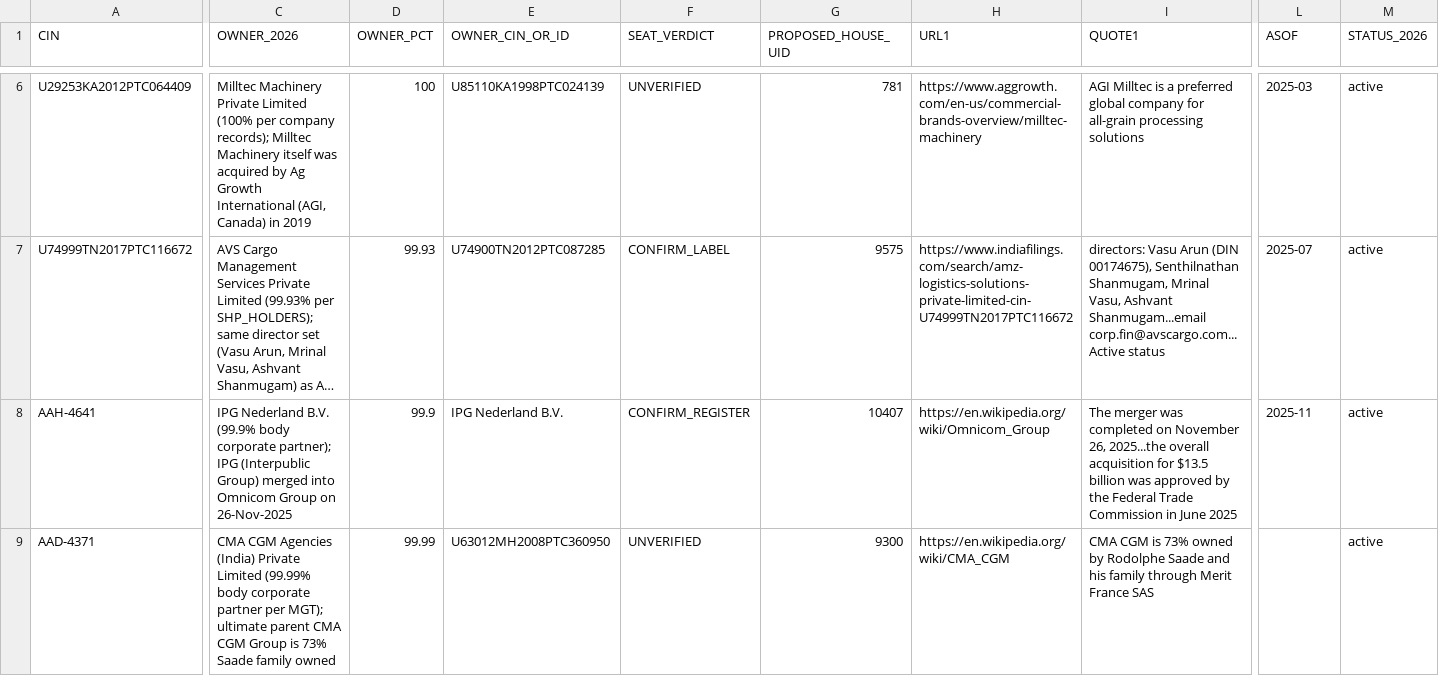
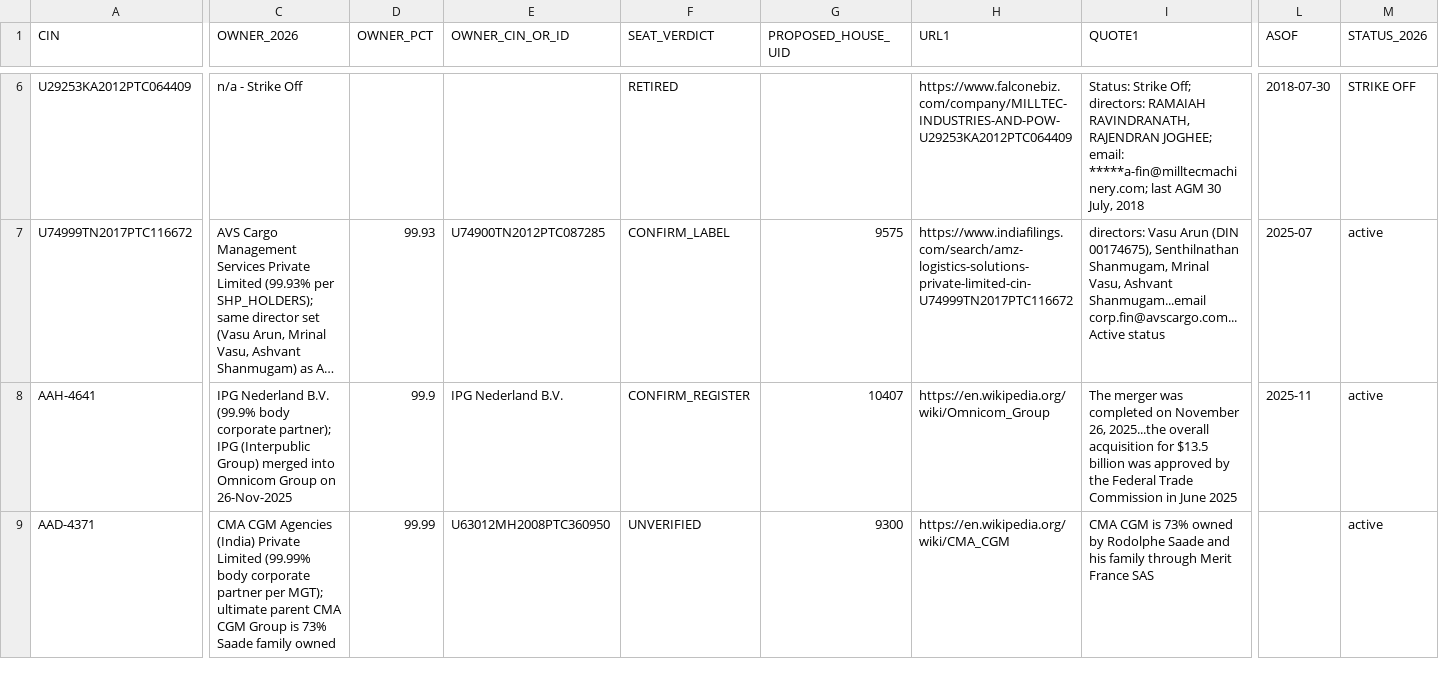
Before and after one commit to pavithra610-cell/claude, a CSV file: A3_LANE2_SEATS/BLOCK03_EVIDENCE_OUTPUT.csv, drawn as a sheet; only a part is shown, gaps mark what is left out; long unchanged cells end in …; the diff covers the shown part only; the diff names each change by its address in the sheet, - before the commit and + after, or states it on an @@ line.

```diff
--- a/A3_LANE2_SEATS/BLOCK03_EVIDENCE_OUTPUT.csv
+++ b/A3_LANE2_SEATS/BLOCK03_EVIDENCE_OUTPUT.csv
-C6 (OWNER_2026): Milltec Machinery Private Limited (100% per company records); Milltec Machinery itself was acquired by Ag Growth International (AGI, Canada) in 2019
+C6 (OWNER_2026): n/a - Strike Off
-D6 (OWNER_PCT): 100
+D6 (OWNER_PCT): (empty)
-E6 (OWNER_CIN_OR_ID): U85110KA1998PTC024139
+E6 (OWNER_CIN_OR_ID): (empty)
-F6 (SEAT_VERDICT): UNVERIFIED
+F6 (SEAT_VERDICT): RETIRED
-G6 (PROPOSED_HOUSE_UID): 781
+G6 (PROPOSED_HOUSE_UID): (empty)
-H6 (URL1): https://www.aggrowth.com/en-us/commercial-brands-overview/milltec-machinery
+H6 (URL1): https://www.falconebiz.com/company/MILLTEC-INDUSTRIES-AND-POW-U29253KA2012PTC064409
-I6 (QUOTE1): AGI Milltec is a preferred global company for all-grain processing solutions
+I6 (QUOTE1): Status: Strike Off; directors: RAMAIAH RAVINDRANATH, RAJENDRAN JOGHEE; email: *****a-fin@milltecmachinery.com; last AGM 30 July, 2018
-L6 (ASOF): 2025-03
+L6 (ASOF): 2018-07-30
-M6 (STATUS_2026): active
+M6 (STATUS_2026): STRIKE OFF
```
Also changed, not shown: 86 edited cells elsewhere in this file, A3_LANE2_SEATS/BLOCK02_EVIDENCE_OUTPUT.csv, A3_LANE2_SEATS/BLOCK04_EVIDENCE_OUTPUT.csv, 8 other files.
